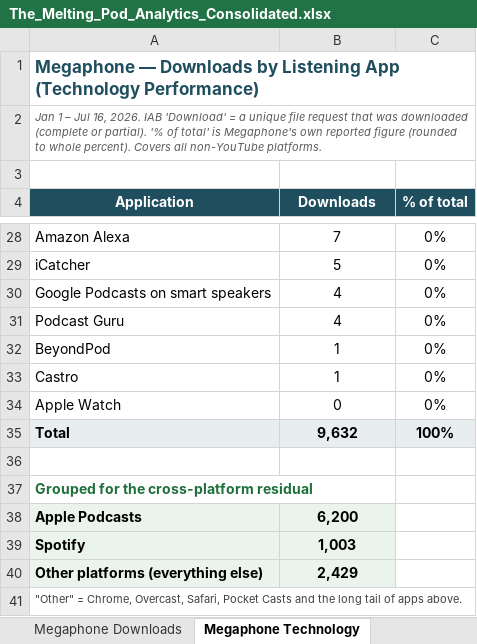
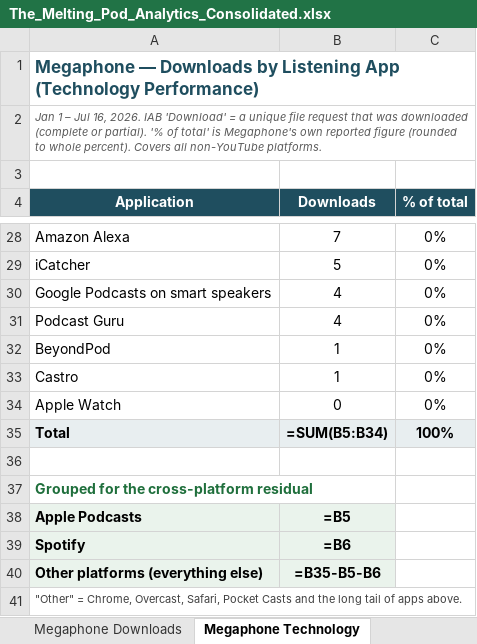
Before and after one commit to drand-prog/pod, an Excel workbook: data/consolidated/The_Melting_Pod_Analytics_Consolidated.xlsx, sheet Megaphone Technology, drawn as a sheet; only a part is shown, gaps mark what is left out; values as stored, in another font and other column widths than the file's, no borders; formulas without a stored value are shown as written; charts and pictures not drawn; the diff names each change by its address in the sheet, - before the commit and + after, or states it on an @@ line.

```diff
--- a/data/consolidated/The_Melting_Pod_Analytics_Consolidated.xlsx (sheet Megaphone Technology)
+++ b/data/consolidated/The_Melting_Pod_Analytics_Consolidated.xlsx (sheet Megaphone Technology)
-B35 (Downloads): 9,632
+B35 (Downloads): =SUM(B5:B34)
-B38 (Downloads): 6,200
+B38 (Downloads): =B5
-B39 (Downloads): 1,003
+B39 (Downloads): =B6
-B40 (Downloads): 2,429
+B40 (Downloads): =B35-B5-B6
```
Also changed, not shown: sheet Apple Episodes, sheet Platform Summary, sheet Apple Top Cities, sheet YouTube Videos, charts or pictures, 3 other files.
